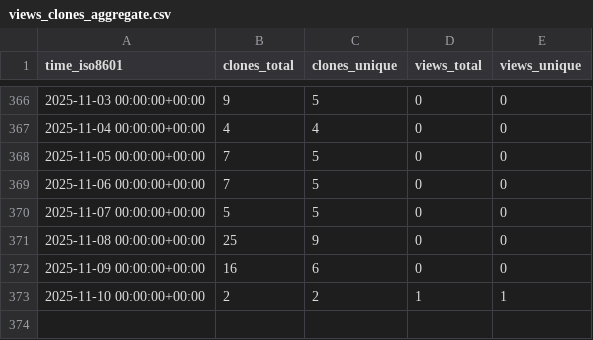
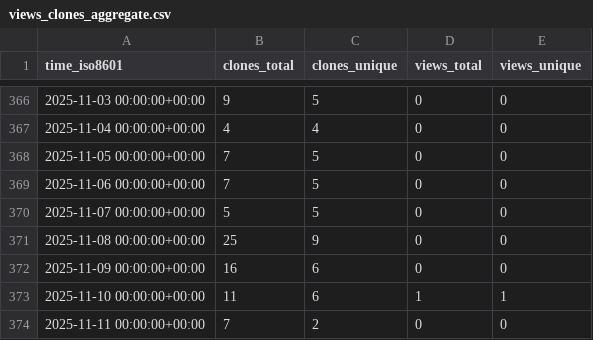
Before and after one commit to CDCgov/eMKF, a CSV file: CDCgov/eMKF/ghrs-data/views_clones_aggregate.csv, drawn as a sheet; only a part is shown, gaps mark what is left out.

```diff
--- a/CDCgov/eMKF/ghrs-data/views_clones_aggregate.csv
+++ b/CDCgov/eMKF/ghrs-data/views_clones_aggregate.csv
@@ -372,2 +372,3 @@ time_iso8601,clones_total,clones_unique,views_total,views_unique
 2025-11-09 00:00:00+00:00,16,6,0,0
-2025-11-10 00:00:00+00:00,2,2,1,1
+2025-11-10 00:00:00+00:00,11,6,1,1
+2025-11-11 00:00:00+00:00,7,2,0,0
```
Also changed, not shown: 1 other file.
